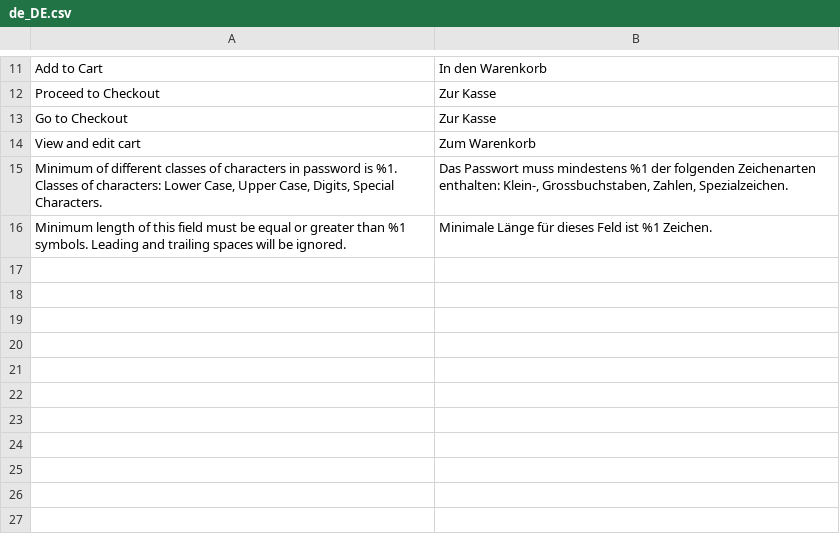
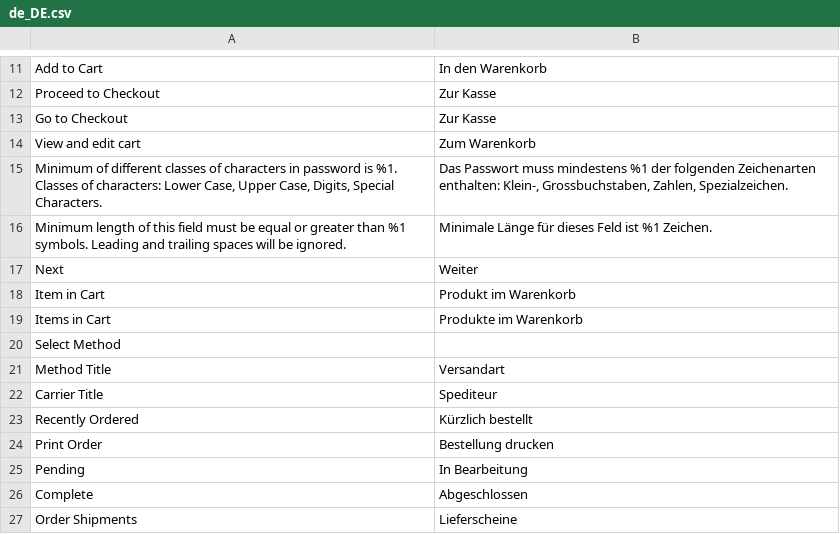
Before and after one commit to leabaertschi/flugsau-magento, a CSV file: app/design/frontend/Smartwave/porto_child/i18n/de_DE.csv, drawn as a sheet; only a part is shown, gaps mark what is left out; the diff names each change by its address in the sheet, - before the commit and + after, or states it on an @@ line.

```diff
--- a/app/design/frontend/Smartwave/porto_child/i18n/de_DE.csv
+++ b/app/design/frontend/Smartwave/porto_child/i18n/de_DE.csv
+row 17: Next | Weiter
+row 18: Item in Cart | Produkt im Warenkorb
+row 19: Items in Cart | Produkte im Warenkorb
+row 20: Select Method
+row 21: Method Title | Versandart
+row 22: Carrier Title | Spediteur
+row 23: Recently Ordered | Kürzlich bestellt
+row 24: Print Order | Bestellung drucken
+row 25: Pending | In Bearbeitung
+row 26: Complete | Abgeschlossen
+row 27: Order Shipments | Lieferscheine
```
Also changed, not shown: 5 other files.
